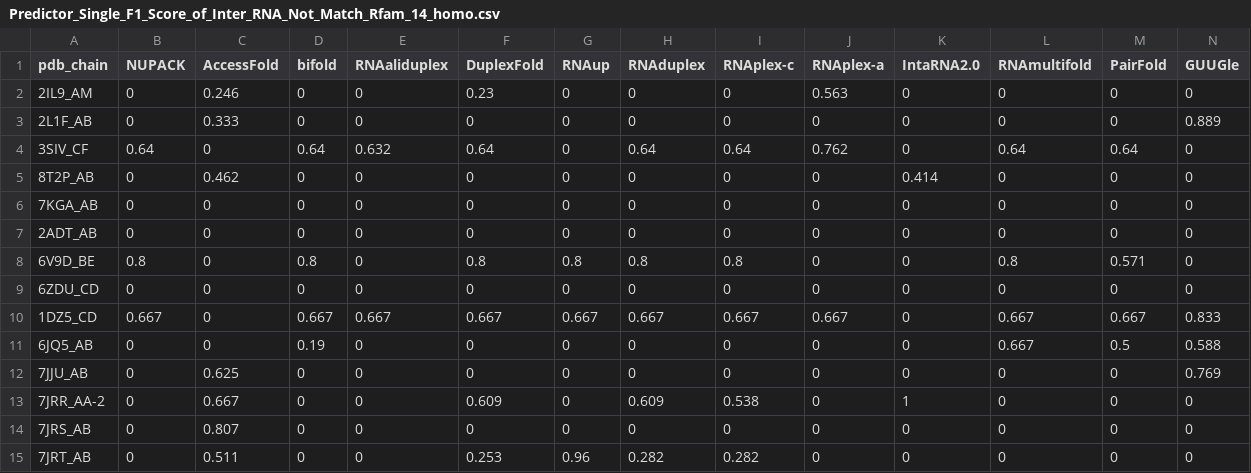
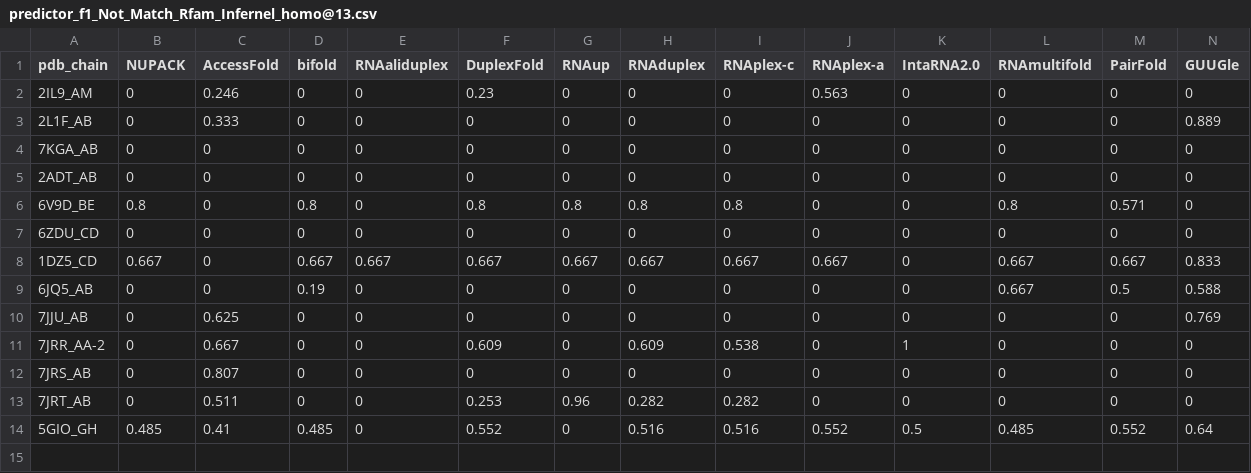
Before and after one commit to meilanglang/RNA-RNA-Interaction, a CSV file: analysis/predictor_f1_Not_Match_Rfam_Infernel_homo@13.csv (was analysis/Predictor_Single_F1_Score_of_Inter_RNA_Not_Match_Rfam_14_homo.csv), drawn as a sheet; only a part is shown; removed rows and columns are numbered as before the commit, all else as after; rows hold the shown columns only; the diff names each change by its address in the sheet, - before the commit and + after, or states it on an @@ line.

```diff
--- a/analysis/Predictor_Single_F1_Score_of_Inter_RNA_Not_Match_Rfam_14_homo.csv
+++ b/analysis/predictor_f1_Not_Match_Rfam_Infernel_homo@13.csv
-row 4: 3SIV_CF | 0.64 | 0 | 0.64 | 0.632 | 0.64 | 0 | 0.64 | 0.64 | 0.762 | 0 | 0.64 | 0.64 | 0
-row 5: 8T2P_AB | 0 | 0.462 | 0 | 0 | 0 | 0 | 0 | 0 | 0 | 0.414 | 0 | 0 | 0
+row 14: 5GIO_GH | 0.485 | 0.41 | 0.485 | 0 | 0.552 | 0 | 0.516 | 0.516 | 0.552 | 0.5 | 0.485 | 0.552 | 0.64
```
Also changed, not shown: analysis/predictor_f1_snRNA@40.csv, 17 other files.
